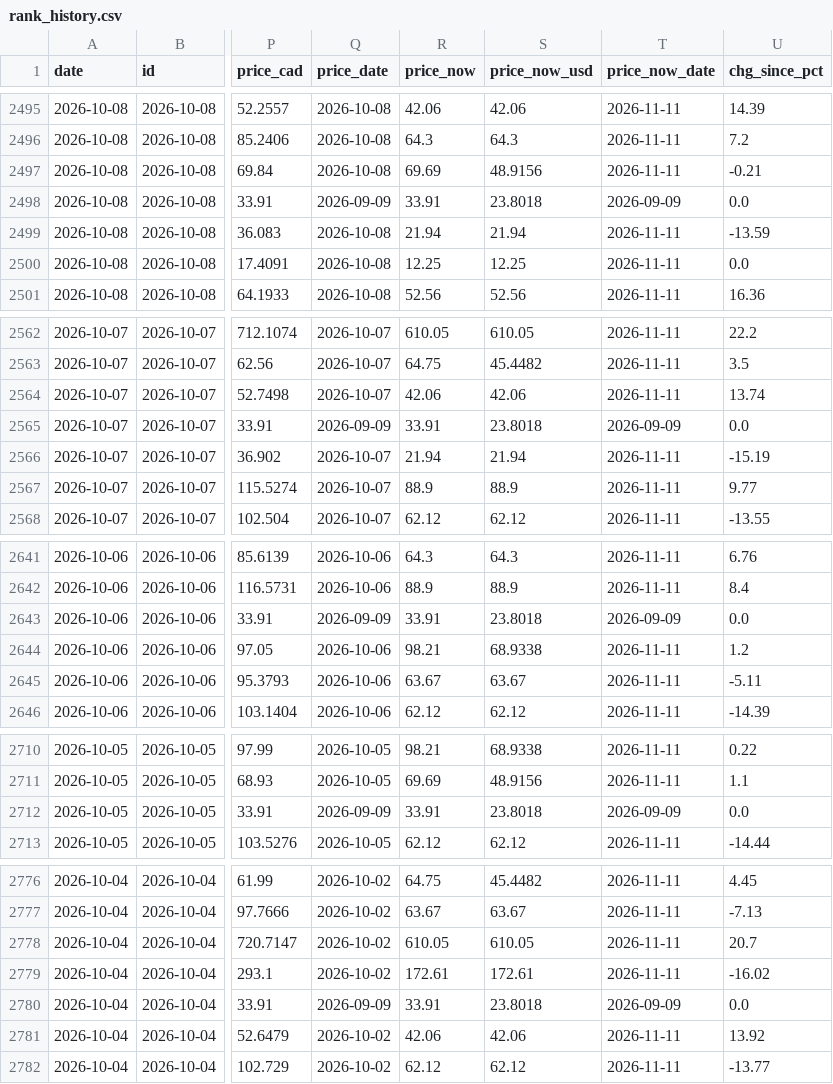
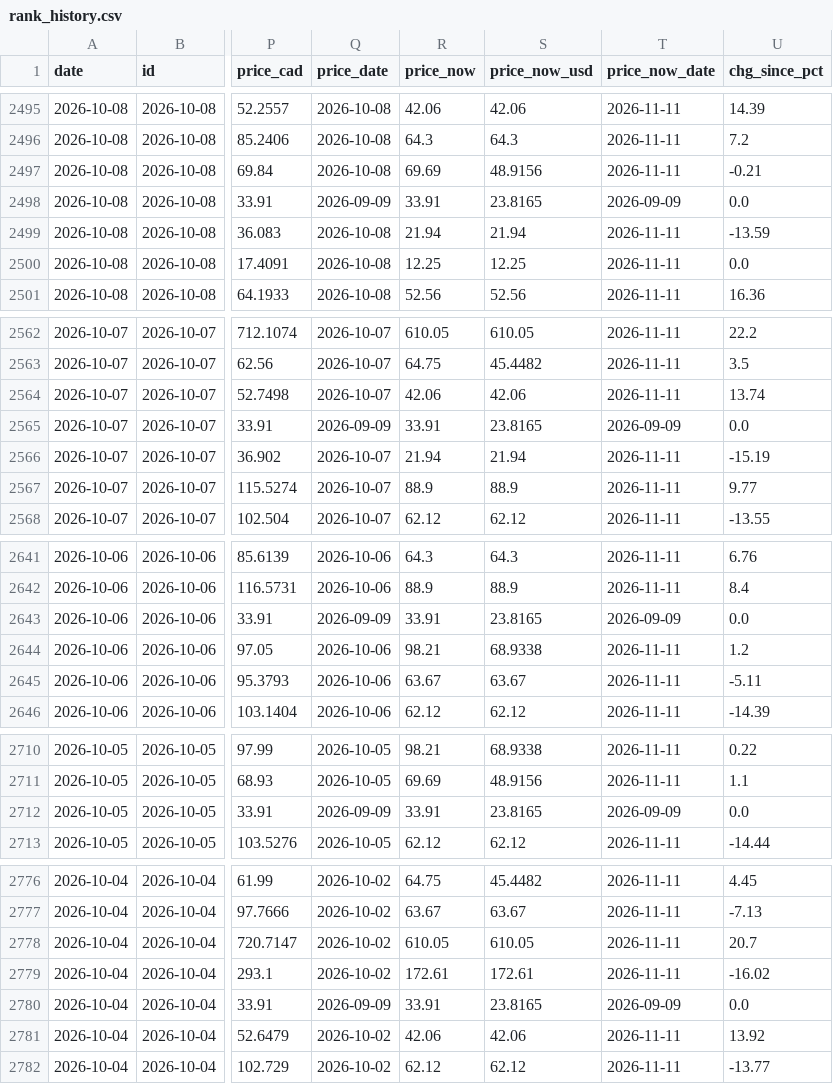
Before and after one commit to nikdep/market-dash-lkoa20, a CSV file: api/rank_history.csv, drawn as a sheet; only a part is shown, gaps mark what is left out; the diff covers the shown part only; the diff names each change by its address in the sheet, - before the commit and + after, or states it on an @@ line.

```diff
--- a/api/rank_history.csv
+++ b/api/rank_history.csv
-S2498 (price_now_usd): 23.8018
+S2498 (price_now_usd): 23.8165
-S2565 (price_now_usd): 23.8018
+S2565 (price_now_usd): 23.8165
-S2643 (price_now_usd): 23.8018
+S2643 (price_now_usd): 23.8165
-S2712 (price_now_usd): 23.8018
+S2712 (price_now_usd): 23.8165
-S2780 (price_now_usd): 23.8018
+S2780 (price_now_usd): 23.8165
```
Also changed, not shown: 3 edited cells elsewhere in this file, api/candidates.csv, api/crypto.csv, 5 other files.
